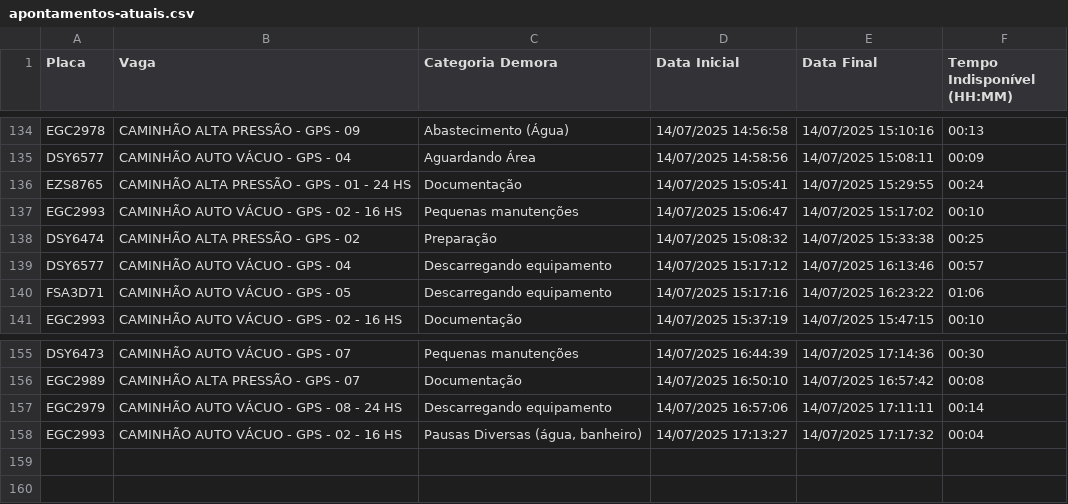
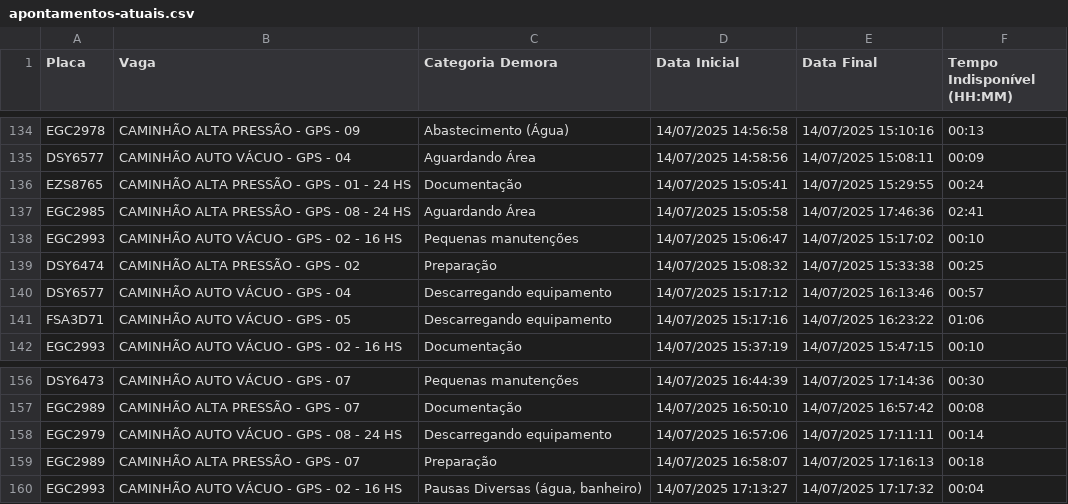
Before and after one commit to GrupoGps-Mecanizada/Banco-De-Dados, a CSV file: Apontamentos/apontamentos-atuais.csv, drawn as a sheet; only a part is shown, gaps mark what is left out; the diff names each change by its address in the sheet, - before the commit and + after, or states it on an @@ line.

Commit message:
🔄 Auto-refresh 86: 14/07/2025, 17:49:06 - 0 arquivos

```diff
--- a/Apontamentos/apontamentos-atuais.csv
+++ b/Apontamentos/apontamentos-atuais.csv
+row 137: EGC2985 | CAMINHÃO ALTA PRESSÃO - GPS - 08 - 24 HS | Aguardando Área | 14/07/2025 15:05:58 | 14/07/2025 17:46:36 | 02:41
+row 159: EGC2989 | CAMINHÃO ALTA PRESSÃO - GPS - 07 | Preparação | 14/07/2025 16:58:07 | 14/07/2025 17:16:13 | 00:18
```
